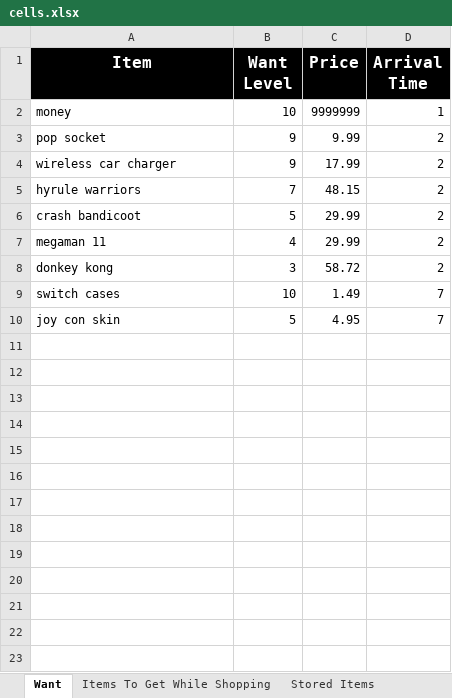
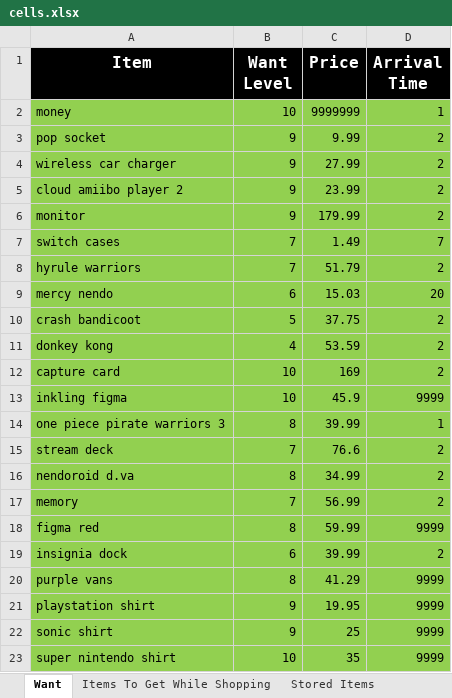
Before and after one commit to UGamer/merrekwishlist, an Excel workbook: Wishlist/cells.xlsx, sheet Want, drawn as a sheet; values as stored, in another font and other column widths than the file's, no borders; removed rows and columns are numbered as before the commit, all else as after; the diff names each change by its address in the sheet, - before the commit and + after, or states it on an @@ line.

```diff
--- a/Wishlist/cells.xlsx (sheet Want)
+++ b/Wishlist/cells.xlsx (sheet Want)
-A2:D4 fill: none
+A2:D4 fill: #92D050
-C4 (Price): 17.99
+C4 (Price): 27.99
+row 5: cloud amiibo player 2 | 9 | 23.99 | 2
+row 6: monitor | 9 | 179.99 | 2
+row 7: switch cases | 7 | 1.49 | 7
-A8:D8 fill: none
+A8:D8 fill: #92D050
-C8 (Price): 48.15
+C8 (Price): 51.79
+row 9: mercy nendo | 6 | 15.03 | 20
-A10:D10 fill: none
+A10:D10 fill: #92D050
-C10 (Price): 29.99
+C10 (Price): 37.75
-row 7: megaman 11 | 4 | 29.99 | 2
-A11:D11 fill: none
+A11:D11 fill: #92D050
-B11 (Want Level): 3
+B11 (Want Level): 4
-C11 (Price): 58.72
+C11 (Price): 53.59
-row 9: switch cases | 10 | 1.49 | 7
-row 10: joy con skin | 5 | 4.95 | 7
+row 12: capture card | 10 | 169 | 2
+row 13: inkling figma | 10 | 45.9 | 9999
+row 14: one piece pirate warriors 3 | 8 | 39.99 | 1
+row 15: stream deck | 7 | 76.6 | 2
+row 16: nendoroid d.va | 8 | 34.99 | 2
+row 17: memory | 7 | 56.99 | 2
+row 18: figma red | 8 | 59.99 | 9999
+row 19: insignia dock | 6 | 39.99 | 2
+row 20: purple vans | 8 | 41.29 | 9999
+row 21: playstation shirt | 9 | 19.95 | 9999
+row 22: sonic shirt | 9 | 25 | 9999
+row 23: super nintendo shirt | 10 | 35 | 9999
```
Also changed, not shown: sheet Stored Items, 32 other files.
